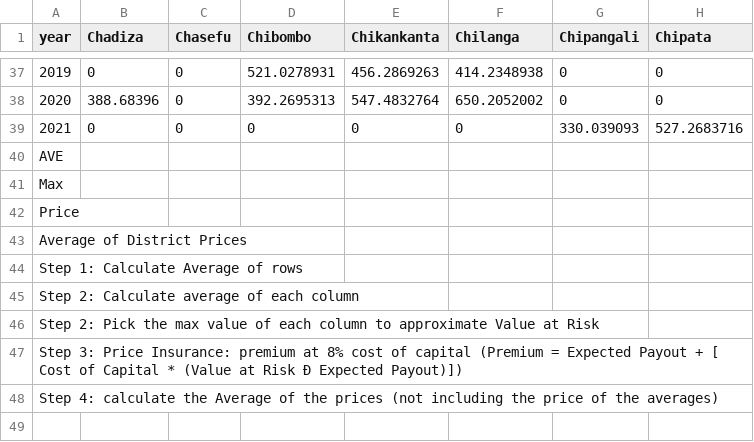
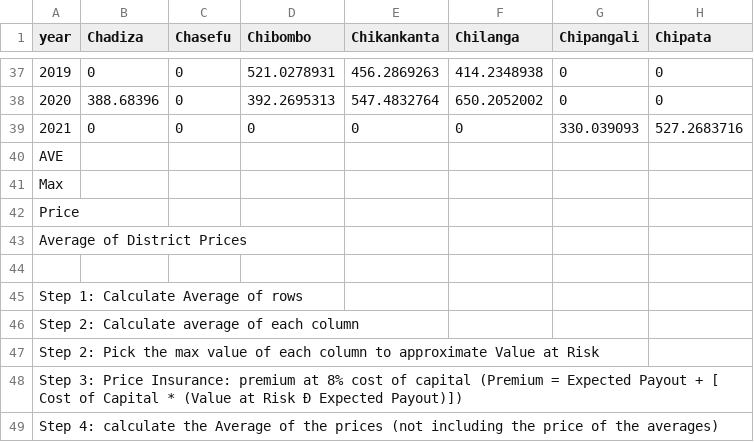
Before and after one commit to DOsgoodCU/insurepeopleinteractive, a CSV file: docs/Processed_Zambia_Data_Filtered_Insurance.csv, drawn as a sheet; only a part is shown, gaps mark what is left out; rows hold the shown columns only; the diff names each change by its address in the sheet, - before the commit and + after, or states it on an @@ line.

Commit message:
updated csv files?

```diff
--- a/docs/Processed_Zambia_Data_Filtered_Insurance.csv
+++ b/docs/Processed_Zambia_Data_Filtered_Insurance.csv
@@ column A (year) renumbered between rows 44 and 48 @@
+row 49: Step 4: calculate the Average of the prices (not including the price of the averages)
```
